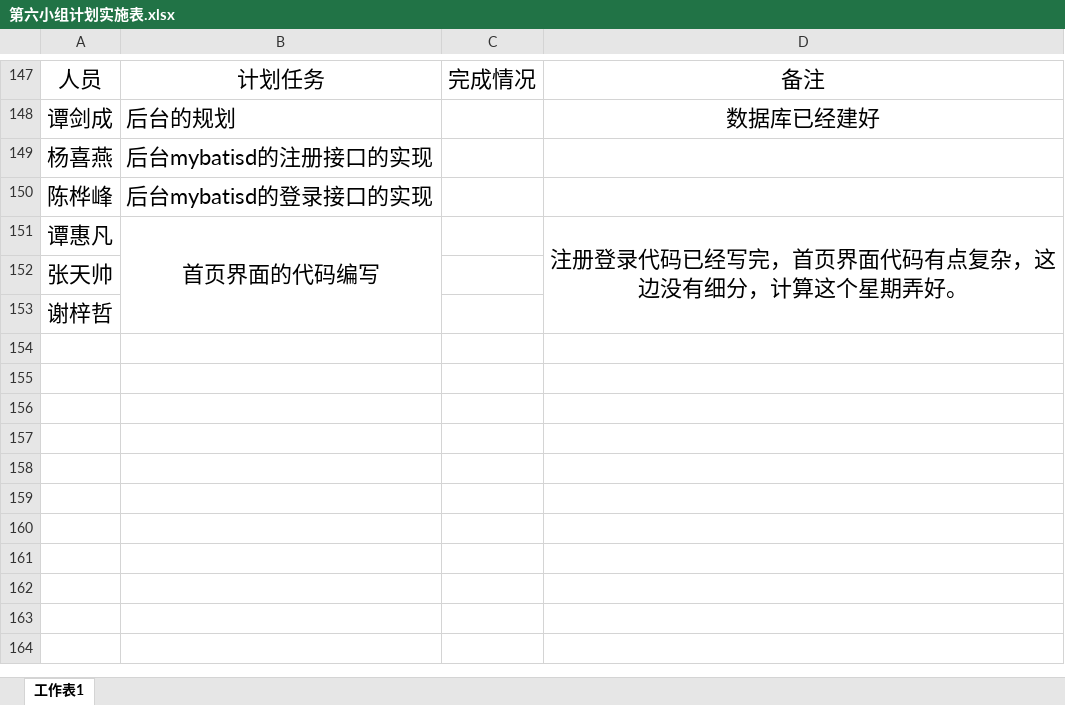
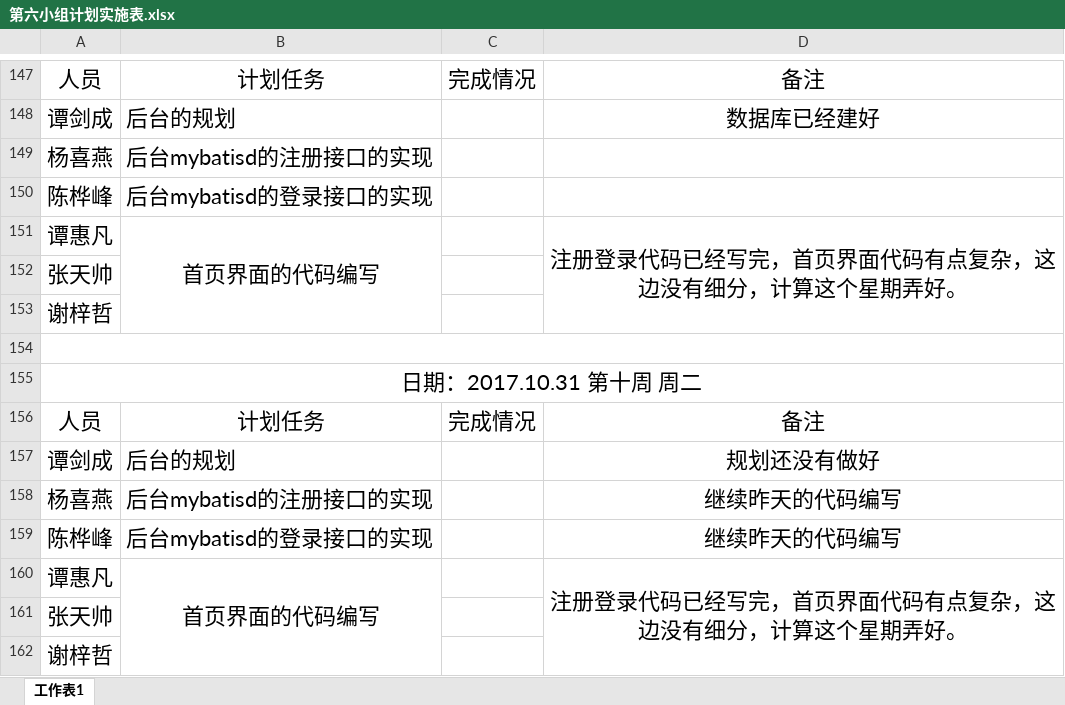
Before and after one commit to gdqysoft/fcsapp, an Excel workbook: 第六组/第六小组计划实施表.xlsx, sheet 工作表1, drawn as a sheet; only a part is shown, gaps mark what is left out; values as stored, in another font and other column widths than the file's, no borders; the diff names each change by its address in the sheet, - before the commit and + after, or states it on an @@ line.

Commit message:
更新

```diff
--- a/第六组/第六小组计划实施表.xlsx (sheet 工作表1)
+++ b/第六组/第六小组计划实施表.xlsx (sheet 工作表1)
+row 154: (empty)
+row 155: 日期：2017.10.31 第十周 周二
+row 156: 人员 | 计划任务 | 完成情况 | 备注
+row 157: 谭剑成 | 后台的规划 |  | 规划还没有做好
+row 158: 杨喜燕 | 后台mybatisd的注册接口的实现 |  | 继续昨天的代码编写
+row 159: 陈桦峰 | 后台mybatisd的登录接口的实现 |  | 继续昨天的代码编写
+row 160: 谭惠凡 | 首页界面的代码编写 |  | 注册登录代码已经写完，首页界面代码有点复杂，这边没有细分，计算这个星期弄好。
+row 161: 张天帅
+row 162: 谢梓哲
```
